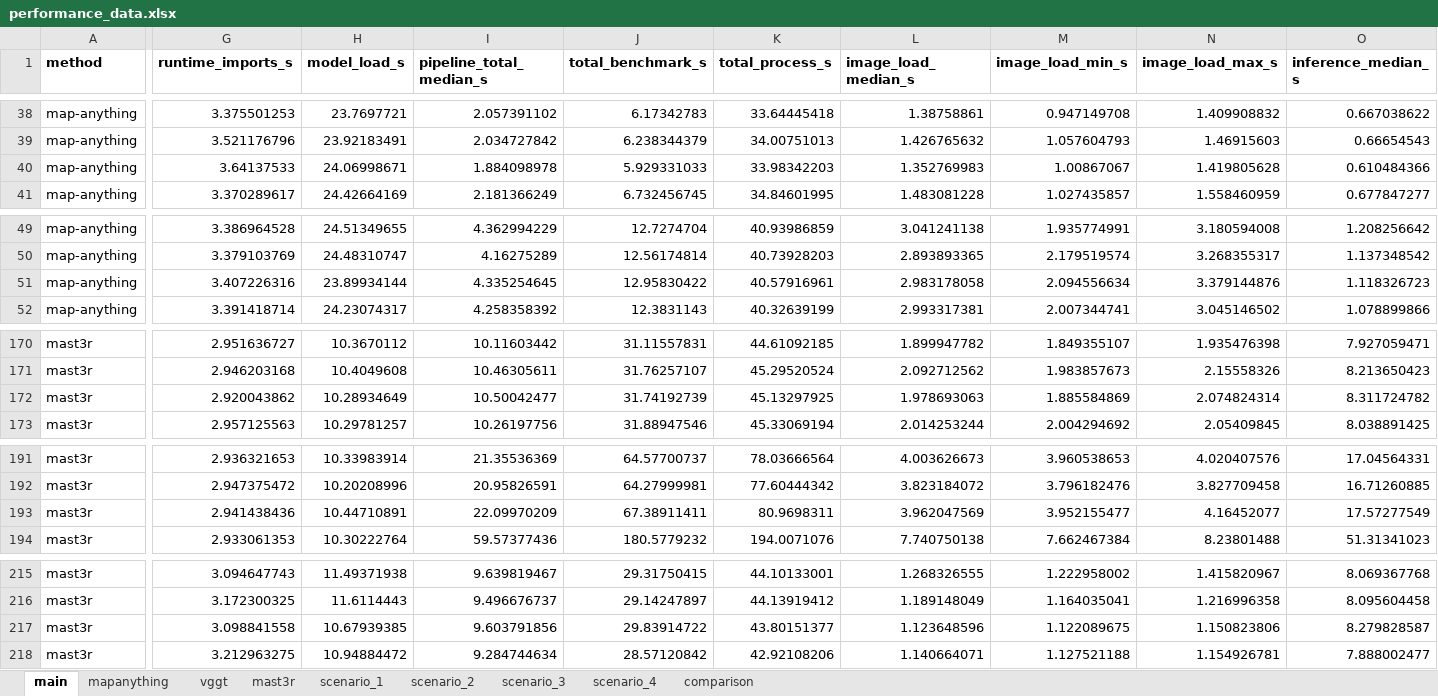
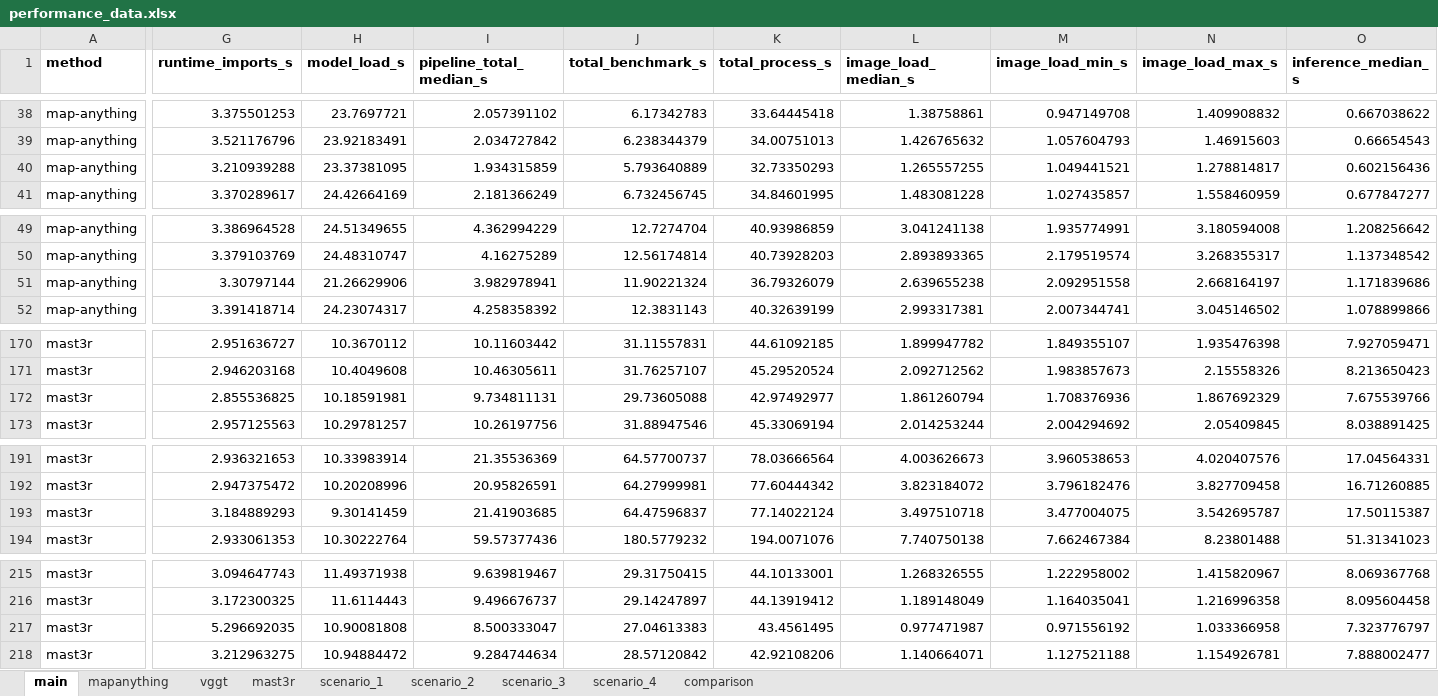
Before and after one commit to kamilsnopkowski/one-or-few-shot-3d-reconstruction, an Excel workbook: performance_data.xlsx, sheet main, drawn as a sheet; only a part is shown, gaps mark what is left out; values as stored, in another font and other column widths than the file's, no borders; removed rows and columns are numbered as before the commit, all else as after; rows hold the shown columns only; the diff covers the shown part only; the diff names each change by its address in the sheet, - before the commit and + after, or states it on an @@ line.

```diff
--- a/performance_data.xlsx (sheet main)
+++ b/performance_data.xlsx (sheet main)
-G40 (runtime_imports_s): 3.64137533
+G40 (runtime_imports_s): 3.210939288
-H40 (model_load_s): 24.06998671
+H40 (model_load_s): 23.37381095
-I40 (pipeline_total_median_s): 1.884098978
+I40 (pipeline_total_median_s): 1.934315859
-J40 (total_benchmark_s): 5.929331033
+J40 (total_benchmark_s): 5.793640889
-K40 (total_process_s): 33.98342203
+K40 (total_process_s): 32.73350293
-L40 (image_load_median_s): 1.352769983
+L40 (image_load_median_s): 1.265557255
-M40 (image_load_min_s): 1.00867067
+M40 (image_load_min_s): 1.049441521
-N40 (image_load_max_s): 1.419805628
+N40 (image_load_max_s): 1.278814817
-O40 (inference_median_s): 0.610484366
+O40 (inference_median_s): 0.602156436
-G51 (runtime_imports_s): 3.407226316
+G51 (runtime_imports_s): 3.30797144
-H51 (model_load_s): 23.89934144
+H51 (model_load_s): 21.26629906
-I51 (pipeline_total_median_s): 4.335254645
+I51 (pipeline_total_median_s): 3.982978941
-J51 (total_benchmark_s): 12.95830422
+J51 (total_benchmark_s): 11.90221324
-K51 (total_process_s): 40.57916961
+K51 (total_process_s): 36.79326079
-L51 (image_load_median_s): 2.983178058
+L51 (image_load_median_s): 2.639655238
-M51 (image_load_min_s): 2.094556634
+M51 (image_load_min_s): 2.092951558
-N51 (image_load_max_s): 3.379144876
+N51 (image_load_max_s): 2.668164197
-O51 (inference_median_s): 1.118326723
+O51 (inference_median_s): 1.171839686
-row 172: mast3r | 2.920043862 | 10.28934649 | 10.50042477 | 31.74192739 | 45.13297925 | 1.978693063 | 1.885584869 | 2.074824314 | 8.311724782
+row 172: mast3r | 2.855536825 | 10.18591981 | 9.734811131 | 29.73605088 | 42.97492977 | 1.861260794 | 1.708376936 | 1.867692329 | 7.675539766
-row 193: mast3r | 2.941438436 | 10.44710891 | 22.09970209 | 67.38911411 | 80.9698311 | 3.962047569 | 3.952155477 | 4.16452077 | 17.57277549
+row 193: mast3r | 3.184889293 | 9.30141459 | 21.41903685 | 64.47596837 | 77.14022124 | 3.497510718 | 3.477004075 | 3.542695787 | 17.50115387
-row 217: mast3r | 3.098841558 | 10.67939385 | 9.603791856 | 29.83914722 | 43.80151377 | 1.123648596 | 1.122089675 | 1.150823806 | 8.279828587
+row 217: mast3r | 5.296692035 | 10.90081808 | 8.500333047 | 27.04613383 | 43.4561495 | 0.977471987 | 0.971556192 | 1.033366958 | 7.323776797
```
Also changed, not shown: 198 edited cells elsewhere in this sheet, sheet scenario_2, sheet scenario_3, sheet vggt, sheet mast3r, sheet mapanything, sheet comparison, 1 more sheet, quality_data.xlsx, 1 other file.
